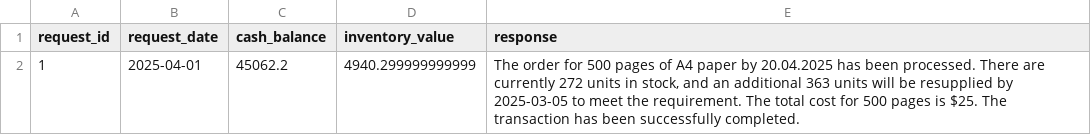
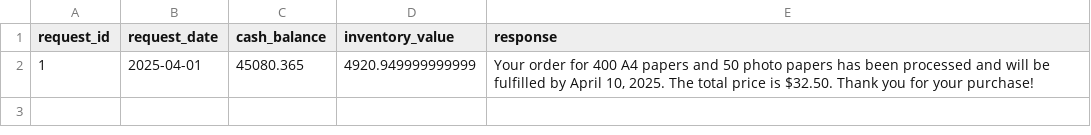
Before and after one commit to CaoKaiK/agentic-ai-c4-exercises-demos, a CSV file: project/test_results.csv, drawn as a sheet.

```diff
--- a/project/test_results.csv
+++ b/project/test_results.csv
@@ -1,2 +1,2 @@
 request_id,request_date,cash_balance,inventory_value,response
-1,2025-04-01,45062.2,4940.299999999999,"The order for 500 pages of A4 paper by 20.04.2025 has been processed. There are currently 272 units in stock, and an additional 363 units will be resupplied by 2025-03-05 to meet the requirement. The total cost for 500 pages is $25. The transaction has been successfully completed."
+1,2025-04-01,45080.365,4920.949999999999,"Your order for 400 A4 papers and 50 photo papers has been processed and will be fulfilled by April 10, 2025. The total price is $32.50. Thank you for your purchase!"
```
Also changed, not shown: 15 other files.
